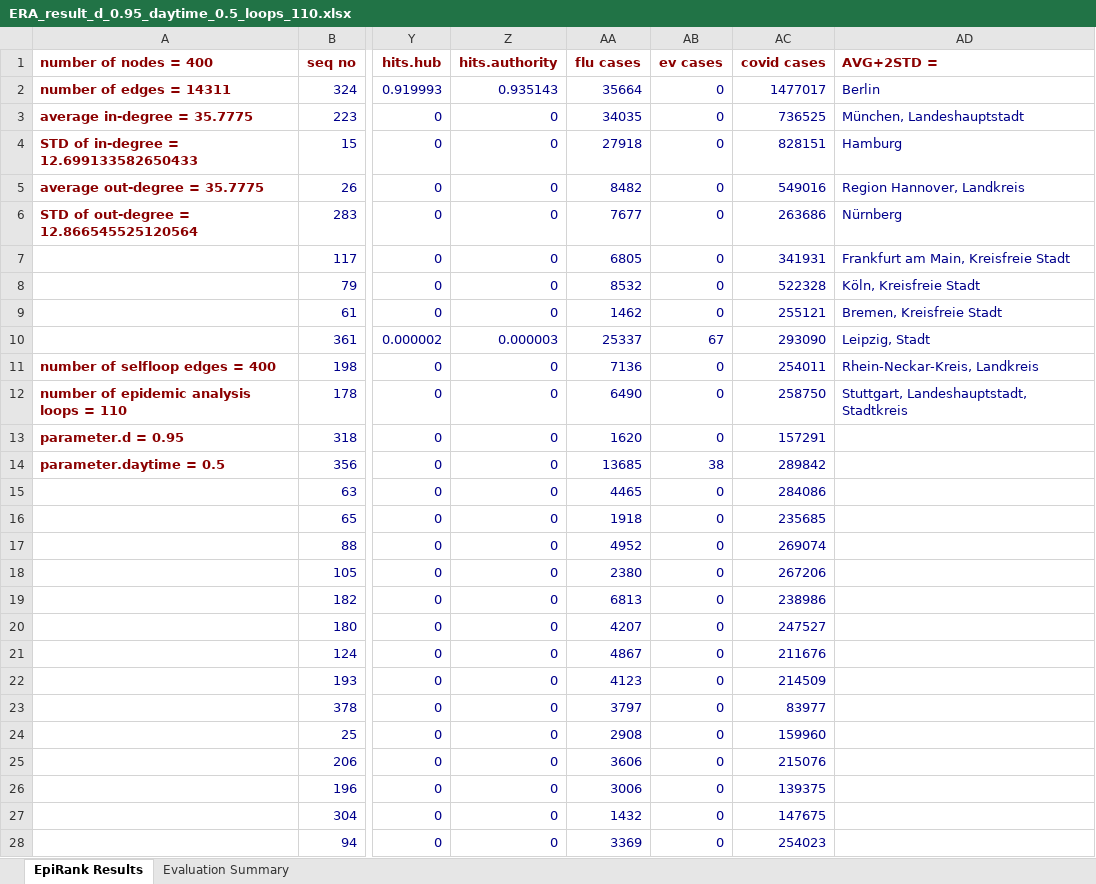
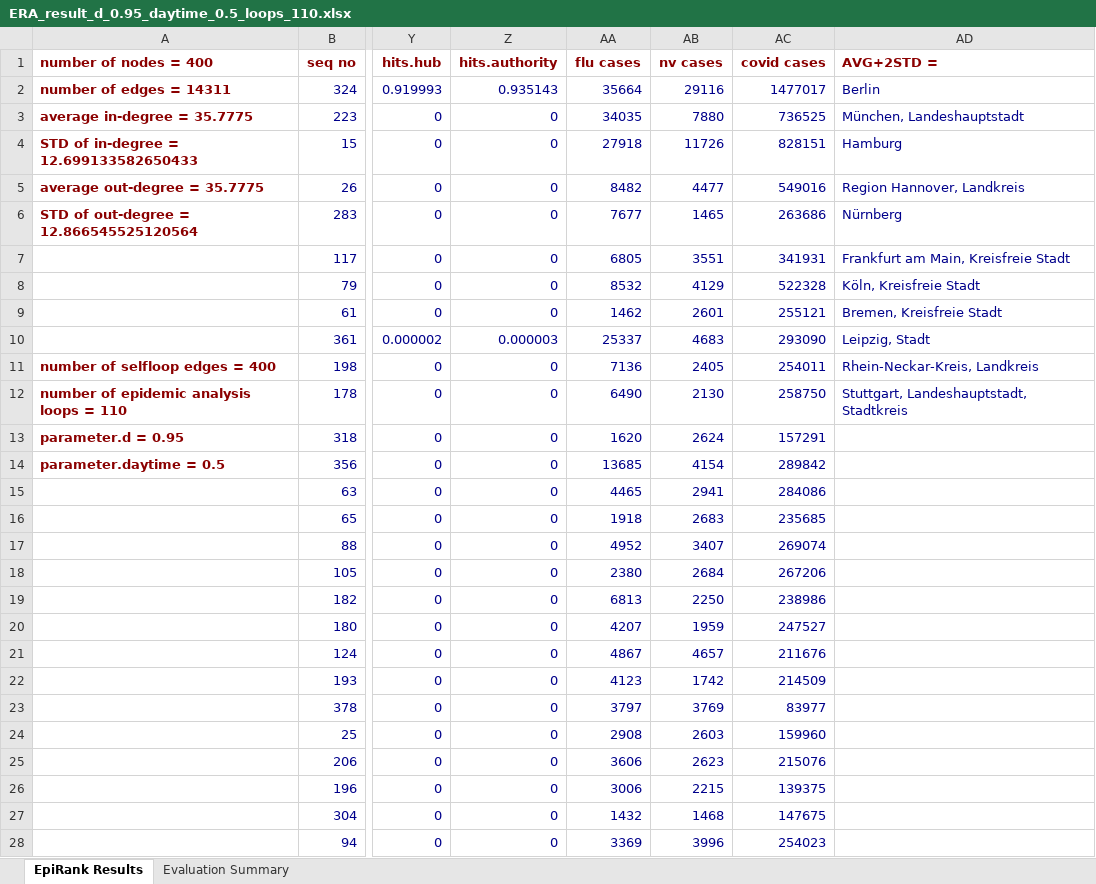
Before and after one commit to timeback2023/Seq-day-EpiRank, an Excel workbook: EpiRank_原_Germany/ERA_result_d_0.95_daytime_0.5_loops_110.xlsx, sheet EpiRank Results, drawn as a sheet; only a part is shown, gaps mark what is left out; values as stored, in another font and other column widths than the file's, no borders; the diff covers the shown part only; the diff names each change by its address in the sheet, - before the commit and + after, or states it on an @@ line.

```diff
--- a/EpiRank_原_Germany/ERA_result_d_0.95_daytime_0.5_loops_110.xlsx (sheet EpiRank Results)
+++ b/EpiRank_原_Germany/ERA_result_d_0.95_daytime_0.5_loops_110.xlsx (sheet EpiRank Results)
-AB1: ev cases
+AB1: nv cases
-AB2 (nv cases): 0
+AB2 (nv cases): 29116
-AB3 (nv cases): 0
+AB3 (nv cases): 7880
-AB4 (nv cases): 0
+AB4 (nv cases): 11726
-AB5 (nv cases): 0
+AB5 (nv cases): 4477
-AB6 (nv cases): 0
+AB6 (nv cases): 1465
-AB7 (nv cases): 0
+AB7 (nv cases): 3551
-AB8 (nv cases): 0
+AB8 (nv cases): 4129
-AB9 (nv cases): 0
+AB9 (nv cases): 2601
-AB10 (nv cases): 67
+AB10 (nv cases): 4683
-AB11 (nv cases): 0
+AB11 (nv cases): 2405
-AB12 (nv cases): 0
+AB12 (nv cases): 2130
-AB13 (nv cases): 0
+AB13 (nv cases): 2624
-AB14 (nv cases): 38
+AB14 (nv cases): 4154
-AB15 (nv cases): 0
+AB15 (nv cases): 2941
-AB16 (nv cases): 0
+AB16 (nv cases): 2683
-AB17 (nv cases): 0
+AB17 (nv cases): 3407
-AB18 (nv cases): 0
+AB18 (nv cases): 2684
-AB19 (nv cases): 0
+AB19 (nv cases): 2250
-AB20 (nv cases): 0
+AB20 (nv cases): 1959
-AB21 (nv cases): 0
+AB21 (nv cases): 4657
-AB22 (nv cases): 0
+AB22 (nv cases): 1742
-AB23 (nv cases): 0
+AB23 (nv cases): 3769
-AB24 (nv cases): 0
+AB24 (nv cases): 2603
-AB25 (nv cases): 0
+AB25 (nv cases): 2623
-AB26 (nv cases): 0
+AB26 (nv cases): 2215
-AB27 (nv cases): 0
+AB27 (nv cases): 1468
-AB28 (nv cases): 0
+AB28 (nv cases): 3996
```
Also changed, not shown: 3 added rows, 3 removed rows and 382 edited cells elsewhere in this sheet, sheet Evaluation Summary, EpiRank_改_Germany/ERA_result_reverse_seqday_d_0.95_loops_105.xlsx, EpiRank_改_Germany/ERA_result_seqday_d_0.95_loops_105.xlsx, 10 other files.
